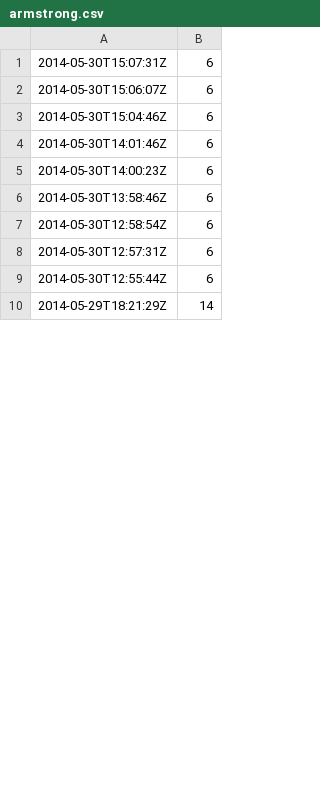
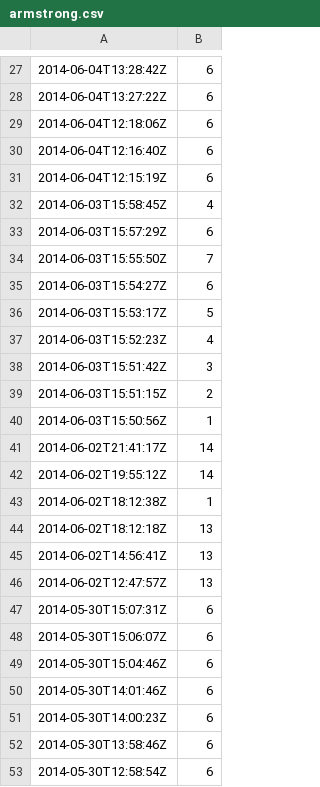
Before and after one commit to andrascsibi/how-many-pullups, a CSV file: exports/armstrong.csv, drawn as a sheet; only a part is shown, gaps mark what is left out; the shorter side is filled out with more unchanged rows; the diff covers the shown part only.

```diff
--- a/exports/armstrong.csv
+++ b/exports/armstrong.csv
@@ -1 +27,21 @@
+2014-06-04T13:28:42Z,6
+2014-06-04T13:27:22Z,6
+2014-06-04T12:18:06Z,6
+2014-06-04T12:16:40Z,6
+2014-06-04T12:15:19Z,6
+2014-06-03T15:58:45Z,4
+2014-06-03T15:57:29Z,6
+2014-06-03T15:55:50Z,7
+2014-06-03T15:54:27Z,6
+2014-06-03T15:53:17Z,5
+2014-06-03T15:52:23Z,4
+2014-06-03T15:51:42Z,3
+2014-06-03T15:51:15Z,2
+2014-06-03T15:50:56Z,1
+2014-06-02T21:41:17Z,14
+2014-06-02T19:55:12Z,14
+2014-06-02T18:12:38Z,1
+2014-06-02T18:12:18Z,13
+2014-06-02T14:56:41Z,13
+2014-06-02T12:47:57Z,13
 2014-05-30T15:07:31Z,6
```
Also changed, not shown: 26 added rows and 11 removed rows elsewhere in this file, 7 other files.
